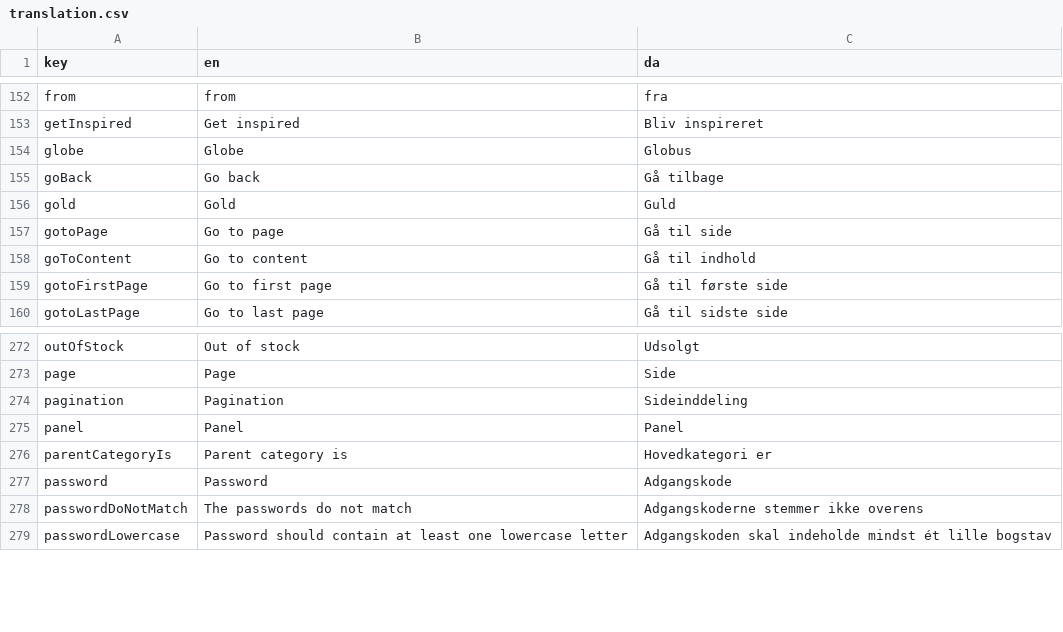
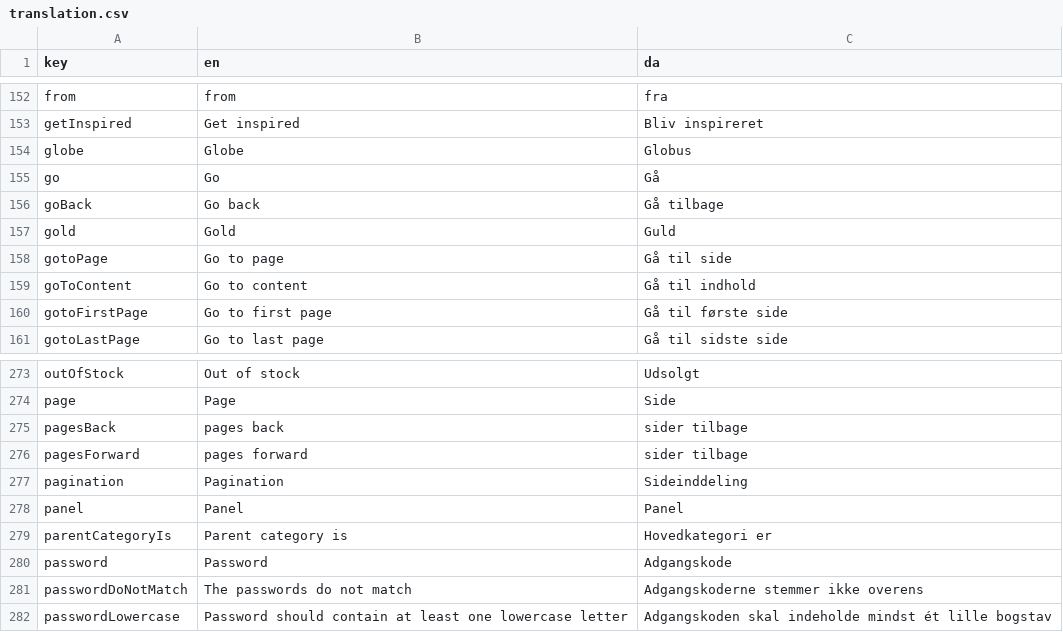
Before and after one commit to jardenna/shop, a CSV file: src/locales/translation.csv, drawn as a sheet; only a part is shown, gaps mark what is left out; the diff names each change by its address in the sheet, - before the commit and + after, or states it on an @@ line.

Commit message:
translation

```diff
--- a/src/locales/translation.csv
+++ b/src/locales/translation.csv
+row 155: go | Go | Gå
+row 275: pagesBack | pages back | sider tilbage
+row 276: pagesForward | pages forward | sider tilbage
```
Also changed, not shown: 1 other file.
